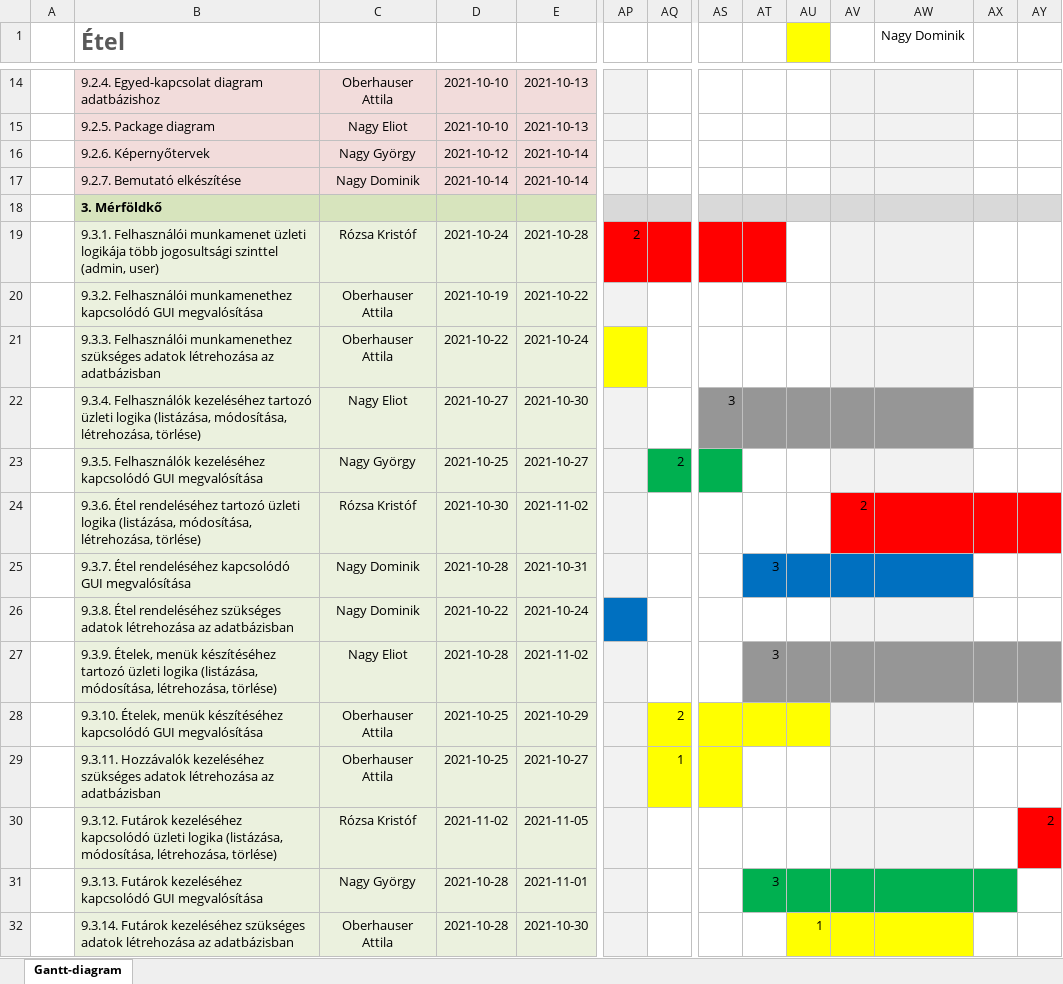
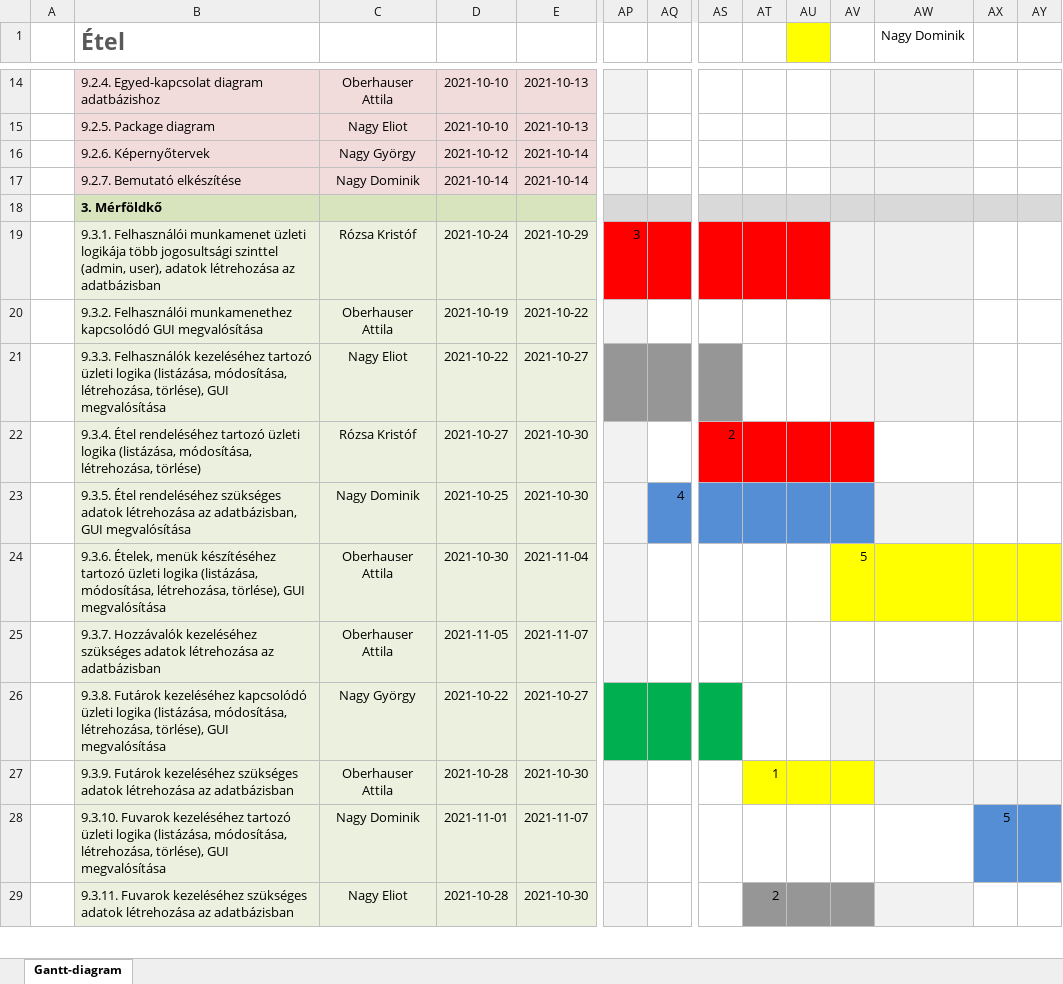
Before and after one commit to oberhausera99/EtelApp_SpringBoot_Thymeleaf, an Excel workbook: MINTA-gantt-diagram.xlsx, sheet Gantt-diagram, drawn as a sheet; only a part is shown, gaps mark what is left out; values as stored, in another font and other column widths than the file's, no borders; conditional formats not drawn; removed rows and columns are numbered as before the commit, all else as after; rows hold the shown columns only; the diff covers the shown part only; the diff names each change by its address in the sheet, - before the commit and + after, or states it on an @@ line.

Commit message:
Gantt diagram módosítása

```diff
--- a/MINTA-gantt-diagram.xlsx (sheet Gantt-diagram)
+++ b/MINTA-gantt-diagram.xlsx (sheet Gantt-diagram)
-B19 (Étel): …szinttel (admin, user)
+B19 (Étel): …szinttel (admin, user), adatok létrehozása az adatbázisban
-E19: 2021-10-28
+E19: 2021-10-29
-AP19: 2
+AP19: 3
-AU19 fill: none
+AU19 fill: #FF0000
-row 21:  | 9.3.3. Felhasználói munkamenethez szükséges adatok létrehozása az adatbázisban | Oberhauser Attila | 2021-10-22 | 2021-10-24
+row 21:  | 9.3.3. Felhasználók kezeléséhez tartozó üzleti logika (listázása, módosítása, létrehozása, törlése), GUI megvalósítása | Nagy Eliot | 2021-10-22 | 2021-10-27
-B22 (Étel): 9.3.4. Felhasználók kezeléséhez tartozó üzleti…
+B22 (Étel): 9.3.4. Étel rendeléséhez tartozó üzleti…
-C22: Nagy Eliot
+C22: Rózsa Kristóf
-AS22: 3
+AS22: 2
-AS22:AV22 fill: #969696
+AS22:AV22 fill: #FF0000
-AW22 fill: #969696
+AW22 fill: none
-row 23:  | 9.3.5. Felhasználók kezeléséhez kapcsolódó GUI megvalósítása | Nagy György | 2021-10-25 | 2021-10-27 |  | 2
-row 24:  | 9.3.6. Étel rendeléséhez tartozó üzleti logika (listázása, módosítása, létrehozása, törlése) | Rózsa Kristóf | 2021-10-30 | 2021-11-02 |  |  |  |  |  | 2
-row 25:  | 9.3.7. Étel rendeléséhez kapcsolódó GUI megvalósítása | Nagy Dominik | 2021-10-28 | 2021-10-31 |  |  |  | 3
-row 26:  | 9.3.8. Étel rendeléséhez szükséges adatok létrehozása az adatbázisban | Nagy Dominik | 2021-10-22 | 2021-10-24
-row 27:  | 9.3.9. Ételek, menük készítéséhez tartozó üzleti logika (listázása, módosítása, létrehozása, törlése) | Nagy Eliot | 2021-10-28 | 2021-11-02 |  |  |  | 3
-row 28:  | 9.3.10. Ételek, menük készítéséhez kapcsolódó GUI megvalósítása | Oberhauser Attila | 2021-10-25 | 2021-10-29 |  | 2
-row 29:  | 9.3.11. Hozzávalók kezeléséhez szükséges adatok létrehozása az adatbázisban | Oberhauser Attila | 2021-10-25 | 2021-10-27 |  | 1
-row 30:  | 9.3.12. Futárok kezeléséhez kapcsolódó üzleti logika (listázása, módosítása, létrehozása, törlése) | Rózsa Kristóf | 2021-11-02 | 2021-11-05 |  |  |  |  |  |  |  |  | 2
-row 31:  | 9.3.13. Futárok kezeléséhez kapcsolódó GUI megvalósítása | Nagy György | 2021-10-28 | 2021-11-01 |  |  |  | 3
+row 23:  | 9.3.5. Étel rendeléséhez szükséges adatok létrehozása az adatbázisban, GUI megvalósítása | Nagy Dominik | 2021-10-25 | 2021-10-30 |  | 4
+row 24:  | 9.3.6. Ételek, menük készítéséhez tartozó üzleti logika (listázása, módosítása, létrehozása, törlése), GUI megvalósítása | Oberhauser Attila | 2021-10-30 | 2021-11-04 |  |  |  |  |  | 5
+row 25:  | 9.3.7. Hozzávalók kezeléséhez szükséges adatok létrehozása az adatbázisban | Oberhauser Attila | 2021-11-05 | 2021-11-07
+row 26:  | 9.3.8. Futárok kezeléséhez kapcsolódó üzleti logika (listázása, módosítása, létrehozása, törlése), GUI megvalósítása | Nagy György | 2021-10-22 | 2021-10-27
-B27 (Étel): 9.3.14. Futárok kezeléséhez…
+B27 (Étel): 9.3.9. Futárok kezeléséhez…
-AT27: (empty)
+AT27: 1
-AT27 fill: none
+AT27 fill: #FFFF00
-AU27: 1
+AU27: (empty)
-AW27 fill: #FFFF00
+AW27 fill: #F2F2F2
-AX27:AY27 fill: none
+AX27:AY27 fill: #F2F2F2
+row 28:  | 9.3.10. Fuvarok kezeléséhez tartozó üzleti logika (listázása, módosítása, létrehozása, törlése), GUI megvalósítása | Nagy Dominik | 2021-11-01 | 2021-11-07 |  |  |  |  |  |  |  | 5
+row 29:  | 9.3.11. Fuvarok kezeléséhez szükséges adatok létrehozása az adatbázisban | Nagy Eliot | 2021-10-28 | 2021-10-30 |  |  |  | 2
```
Also changed, not shown: 4 added rows, 7 removed rows, 6 edited cells and cell formats elsewhere in this sheet, formulas that keep their value.
